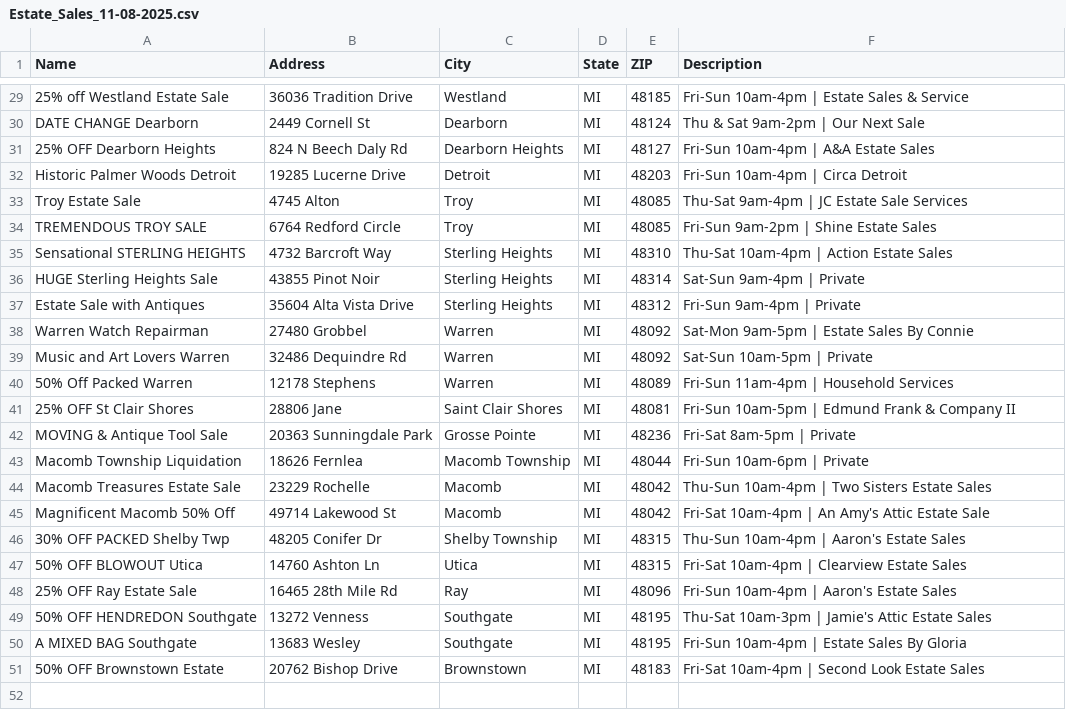
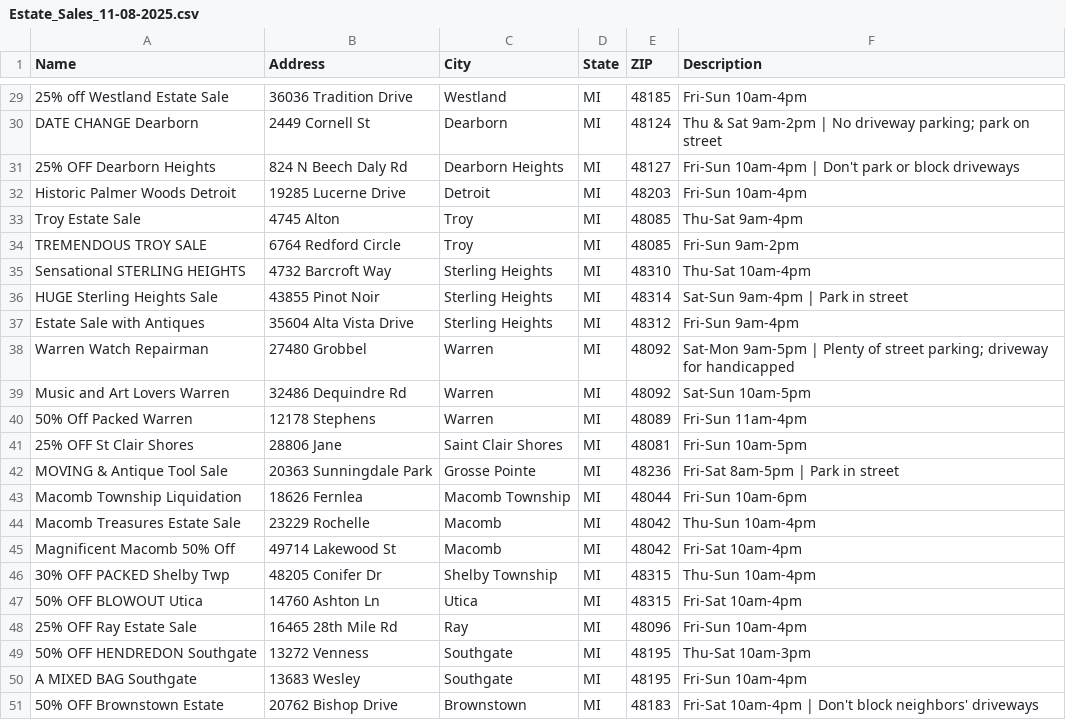
Before and after one commit to ThePharmer/estate-sale-ninja, a CSV file: examples/2025-11-08-bloomfield-hills/Estate_Sales_11-08-2025.csv, drawn as a sheet; only a part is shown, gaps mark what is left out; the diff covers the shown part only; the diff names each change by its address in the sheet, - before the commit and + after, or states it on an @@ line.

Commit message:
Replace company names with parking info in CSV
- Extracted parking information from Details.md
- Updated CSV Description field to show parking info instead of company names
- 15 sales now include specific parking instructions
- 35 sales show hours only (no parking info available)
- Validated all parking info matches correct addresses

Examples:
- 971 Stratford Ln: "Park on one side of street"
- 1299 Orchard Ridge: "No parking in driveway; park on street"
- 30634 Munger: "Don't block driveways/mailboxes; driveway for loading only"

```diff
--- a/examples/2025-11-08-bloomfield-hills/Estate_Sales_11-08-2025.csv
+++ b/examples/2025-11-08-bloomfield-hills/Estate_Sales_11-08-2025.csv
-F29 (Description): Fri-Sun 10am-4pm | Estate Sales & Service
+F29 (Description): Fri-Sun 10am-4pm
-F30 (Description): Thu & Sat 9am-2pm | Our Next Sale
+F30 (Description): Thu & Sat 9am-2pm | No driveway parking; park on street
-F31 (Description): Fri-Sun 10am-4pm | A&A Estate Sales
+F31 (Description): Fri-Sun 10am-4pm | Don't park or block driveways
-F32 (Description): Fri-Sun 10am-4pm | Circa Detroit
+F32 (Description): Fri-Sun 10am-4pm
-F33 (Description): Thu-Sat 9am-4pm | JC Estate Sale Services
+F33 (Description): Thu-Sat 9am-4pm
-F34 (Description): Fri-Sun 9am-2pm | Shine Estate Sales
+F34 (Description): Fri-Sun 9am-2pm
-F35 (Description): Thu-Sat 10am-4pm | Action Estate Sales
+F35 (Description): Thu-Sat 10am-4pm
-F36 (Description): Sat-Sun 9am-4pm | Private
+F36 (Description): Sat-Sun 9am-4pm | Park in street
-F37 (Description): Fri-Sun 9am-4pm | Private
+F37 (Description): Fri-Sun 9am-4pm
-F38 (Description): …9am-5pm | Estate Sales By Connie
+F38 (Description): …9am-5pm | Plenty of street parking; driveway for handicapped
-F39 (Description): Sat-Sun 10am-5pm | Private
+F39 (Description): Sat-Sun 10am-5pm
-F40 (Description): Fri-Sun 11am-4pm | Household Services
+F40 (Description): Fri-Sun 11am-4pm
-F41 (Description): Fri-Sun 10am-5pm | Edmund Frank & Company II
+F41 (Description): Fri-Sun 10am-5pm
-F42 (Description): Fri-Sat 8am-5pm | Private
+F42 (Description): Fri-Sat 8am-5pm | Park in street
-F43 (Description): Fri-Sun 10am-6pm | Private
+F43 (Description): Fri-Sun 10am-6pm
-F44 (Description): Thu-Sun 10am-4pm | Two Sisters Estate Sales
+F44 (Description): Thu-Sun 10am-4pm
-F45 (Description): Fri-Sat 10am-4pm | An Amy's Attic Estate Sale
+F45 (Description): Fri-Sat 10am-4pm
-F46 (Description): Thu-Sun 10am-4pm | Aaron's Estate Sales
+F46 (Description): Thu-Sun 10am-4pm
-F47 (Description): Fri-Sat 10am-4pm | Clearview Estate Sales
+F47 (Description): Fri-Sat 10am-4pm
-F48 (Description): Fri-Sun 10am-4pm | Aaron's Estate Sales
+F48 (Description): Fri-Sun 10am-4pm
-F49 (Description): Thu-Sat 10am-3pm | Jamie's Attic Estate Sales
+F49 (Description): Thu-Sat 10am-3pm
-F50 (Description): Fri-Sun 10am-4pm | Estate Sales By Gloria
+F50 (Description): Fri-Sun 10am-4pm
-F51 (Description): …10am-4pm | Second Look Estate Sales
+F51 (Description): …10am-4pm | Don't block neighbors' driveways
```
Also changed, not shown: 27 edited cells elsewhere in this file.
